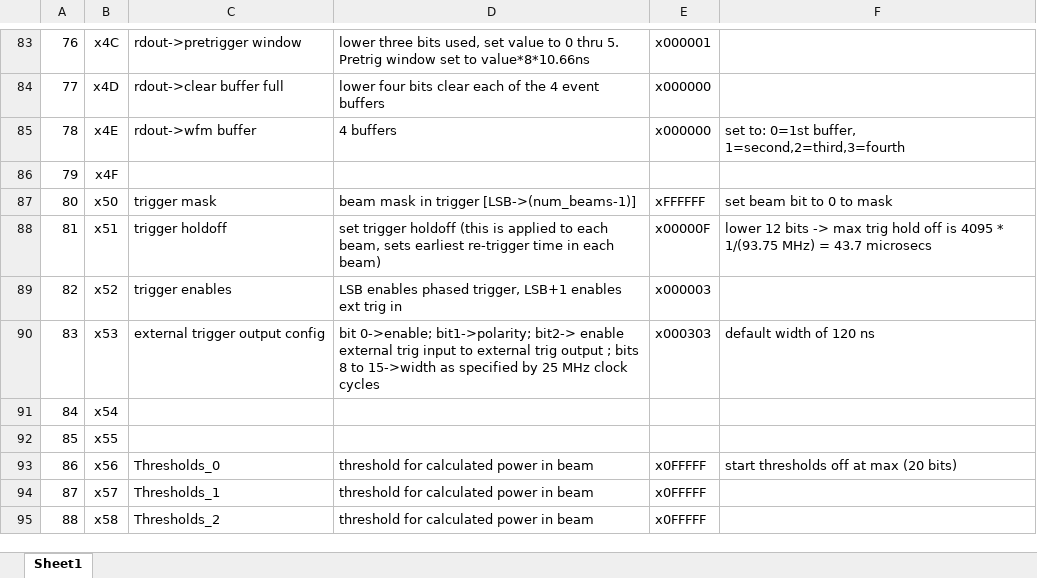
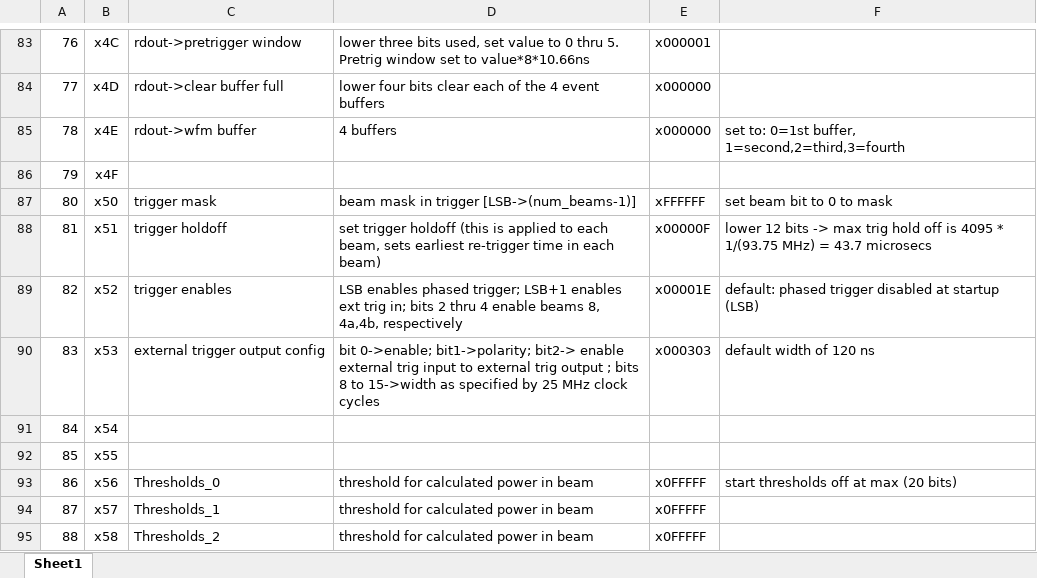
Before and after one commit to ejobe/firmware-phased-array, an Excel workbook: doc/firmware-register-map.xlsx, sheet Sheet1, drawn as a sheet; only a part is shown, gaps mark what is left out; values as stored, in another font and other column widths than the file's, no borders; the diff names each change by its address in the sheet, - before the commit and + after, or states it on an @@ line.

Commit message:
cleaning up, allow beams to be turned off/on

```diff
--- a/doc/firmware-register-map.xlsx (sheet Sheet1)
+++ b/doc/firmware-register-map.xlsx (sheet Sheet1)
-D89: …enables phased trigger, LSB+1 enables ext trig in
+D89: …enables phased trigger; LSB+1 enables ext trig in; bits 2 thru 4 enable beams 8, 4a,4b, respectively
-E89: x000003
+E89: x00001E
-F89: (empty)
+F89: default: phased trigger disabled at startup (LSB)
```
Also changed, not shown: 4 other files.
